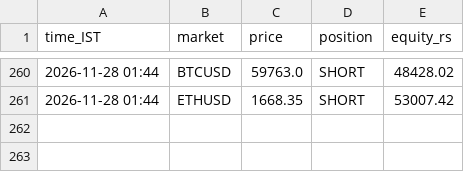
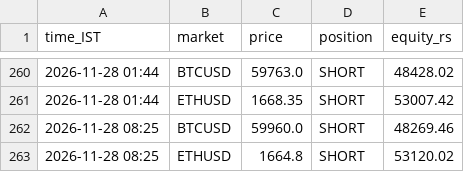
Before and after one commit to JPonline-cmd/paper-trading-bot, a CSV file: equity.csv, drawn as a sheet; only a part is shown, gaps mark what is left out; the diff names each change by its address in the sheet, - before the commit and + after, or states it on an @@ line.

```diff
--- a/equity.csv
+++ b/equity.csv
+row 262: 2026-11-28 08:25 | BTCUSD | 59960.0 | SHORT | 48269.46
+row 263: 2026-11-28 08:25 | ETHUSD | 1664.8 | SHORT | 53120.02
```
Also changed, not shown: 3 other files.
